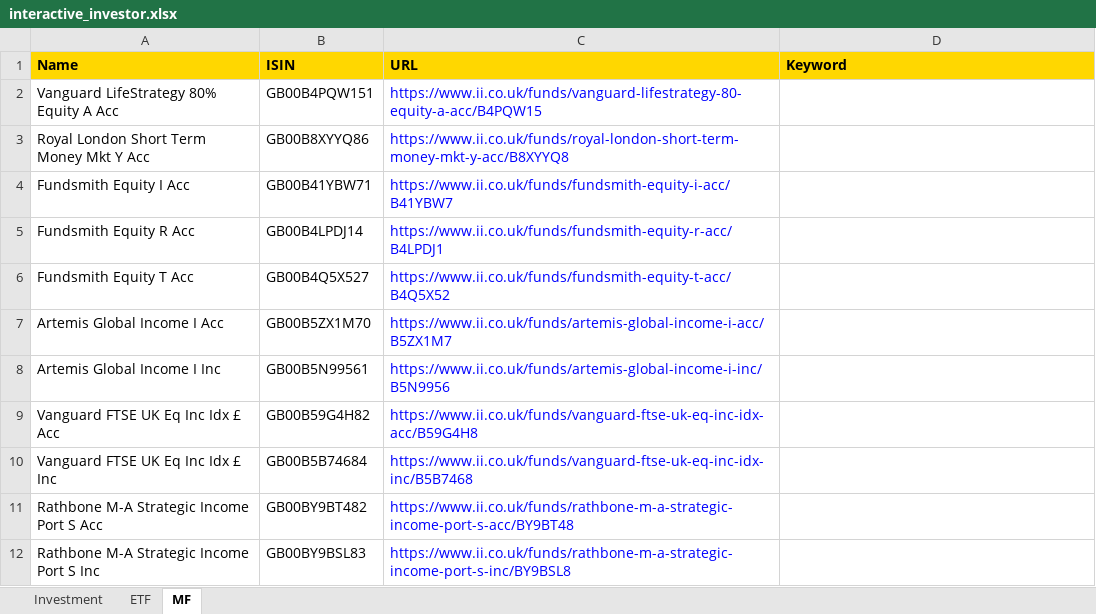
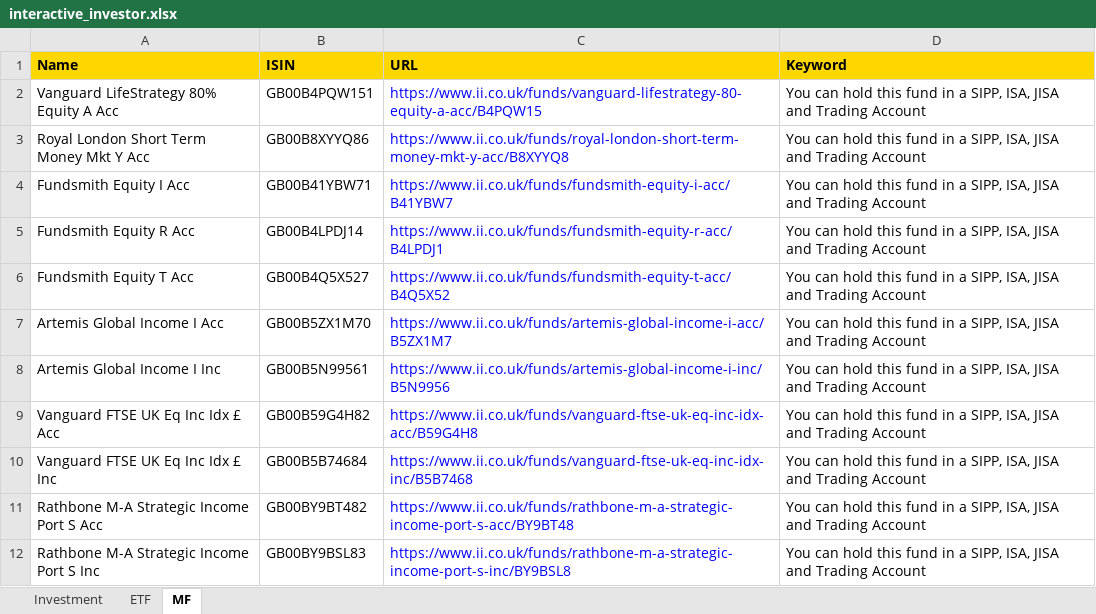
Before and after one commit to amineautomation2/concurrent-7, an Excel workbook: spreadsheet/interactive_investor.xlsx, sheet MF, drawn as a sheet; values as stored, in another font and other column widths than the file's, no borders; the diff names each change by its address in the sheet, - before the commit and + after, or states it on an @@ line.

```diff
--- a/spreadsheet/interactive_investor.xlsx (sheet MF)
+++ b/spreadsheet/interactive_investor.xlsx (sheet MF)
-D2:D12 (Keyword): (empty)
+D2:D12 (Keyword): You can hold this fund in a SIPP, ISA, JISA and Trading Account
```
Also changed, not shown: 5 other files.
